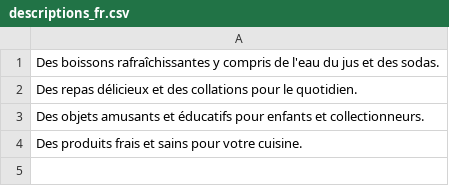
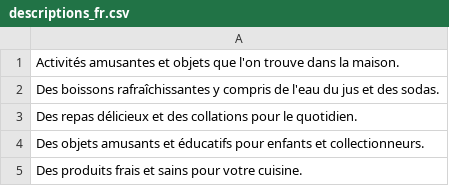
Before and after one commit to spyderbg/mx-admin-cloud, a CSV file: content/descriptions_fr.csv, drawn as a sheet.

```diff
--- a/content/descriptions_fr.csv
+++ b/content/descriptions_fr.csv
@@ -1 +1,2 @@
+Activités amusantes et objets que l'on trouve dans la maison.
 Des boissons rafraîchissantes y compris de l'eau du jus et des sodas.
```
Also changed, not shown: content/descriptions_bg.csv, content/descriptions_es.csv, 7 other files.
